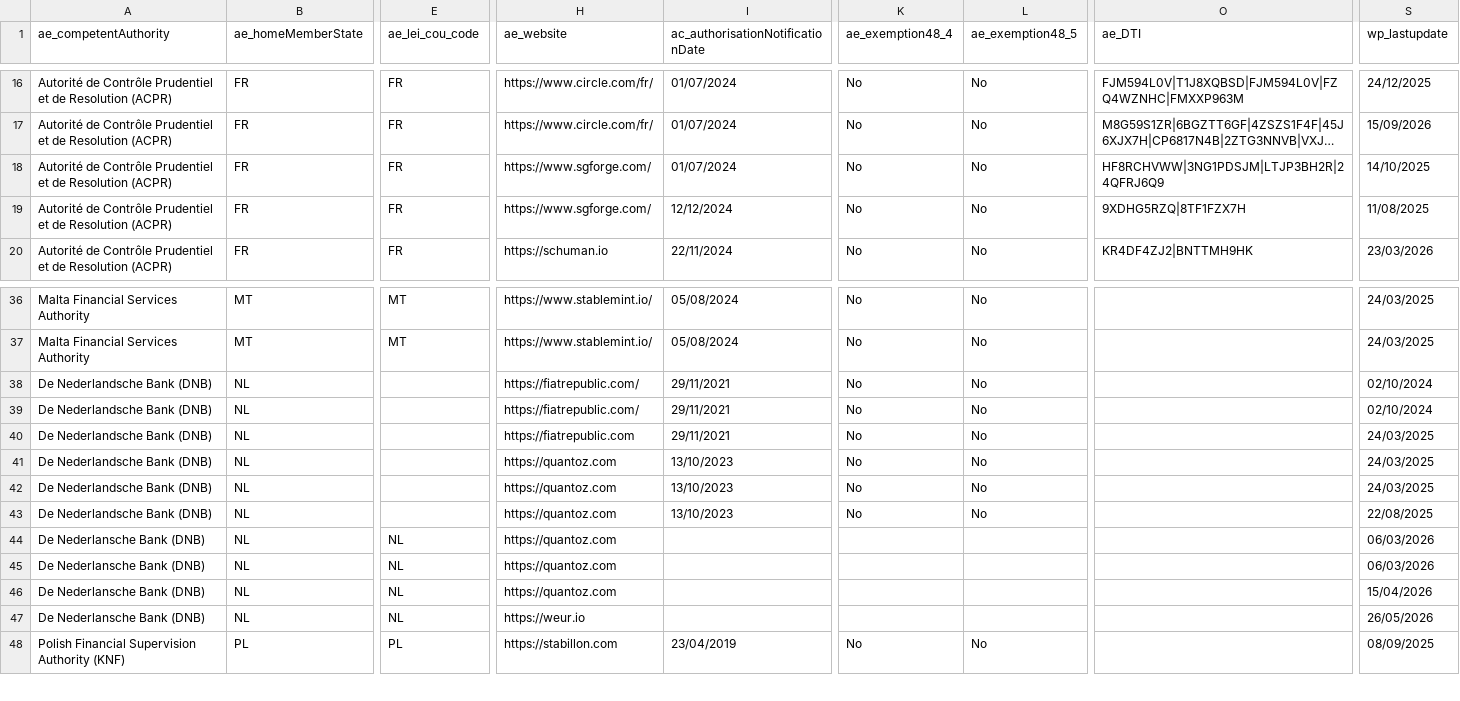
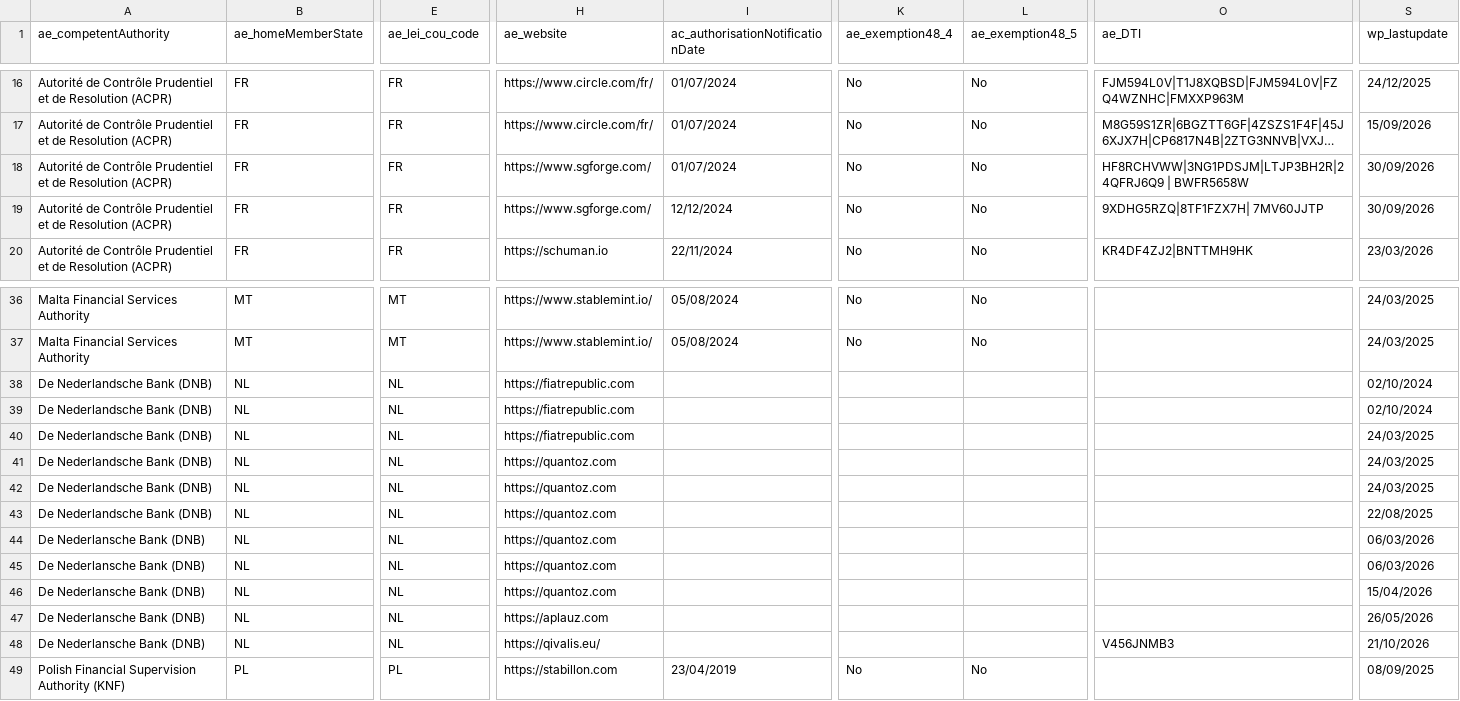
Before and after one commit to Trokortreyd/mica-register, a CSV file: data/raw/EMTWP.csv, drawn as a sheet; only a part is shown, gaps mark what is left out; long unchanged cells end in …; rows hold the shown columns only; the diff names each change by its address in the sheet, - before the commit and + after, or states it on an @@ line.

```diff
--- a/data/raw/EMTWP.csv
+++ b/data/raw/EMTWP.csv
-O18 (ae_DTI): HF8RCHVWW|3NG1PDSJM|LTJP3BH2R|24QFRJ6Q9
+O18 (ae_DTI): HF8RCHVWW|3NG1PDSJM|LTJP3BH2R|24QFRJ6Q9 | BWFR5658W
-S18 (wp_lastupdate): 14/10/2025
+S18 (wp_lastupdate): 30/09/2026
-O19 (ae_DTI): 9XDHG5RZQ|8TF1FZX7H
+O19 (ae_DTI): 9XDHG5RZQ|8TF1FZX7H| 7MV60JJTP
-S19 (wp_lastupdate): 11/08/2025
+S19 (wp_lastupdate): 30/09/2026
-E38:E43 (ae_lei_cou_code): (empty)
+E38:E43 (ae_lei_cou_code): NL
-H38:H39 (ae_website): https://fiatrepublic.com/
+H38:H39 (ae_website): https://fiatrepublic.com
-I38:I40 (ac_authorisationNotificationDate): 29/11/2021
+I38:I40 (ac_authorisationNotificationDate): (empty)
-K38:K43 (ae_exemption48_4): No
+K38:K43 (ae_exemption48_4): (empty)
-L38:L43 (ae_exemption48_5): No
+L38:L43 (ae_exemption48_5): (empty)
-I41:I43 (ac_authorisationNotificationDate): 13/10/2023
+I41:I43 (ac_authorisationNotificationDate): (empty)
-H47 (ae_website): https://weur.io
+H47 (ae_website): https://aplauz.com
+row 48: De Nederlansche Bank (DNB) | NL | NL | https://qivalis.eu/ |  |  |  | V456JNMB3 | 21/10/2026
```
Also changed, not shown: data/raw/CASPS.csv, data/raw/OTHER.csv, 3 other files.
